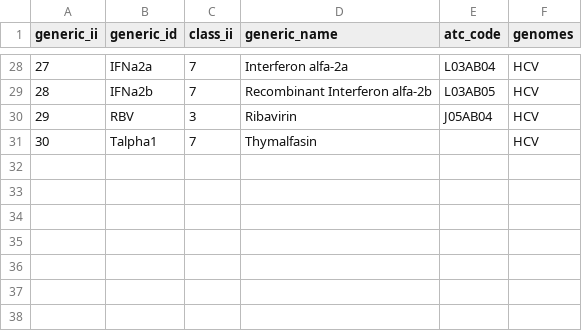
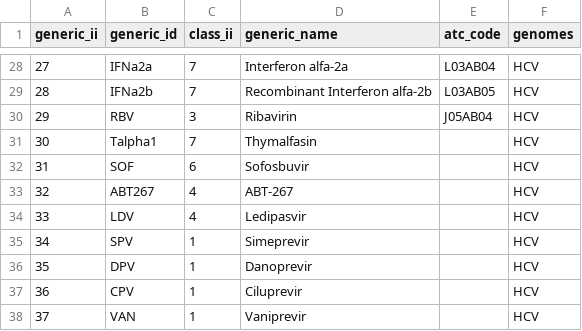
Before and after one commit to hivdb/regadb, a CSV file: regadb-install/drugs-csv/hcv/drug_generic.csv, drawn as a sheet; only a part is shown, gaps mark what is left out; the diff names each change by its address in the sheet, - before the commit and + after, or states it on an @@ line.

Commit message:
new drugs added to drug_generic.csv: SOF,ABT267,LDV,SPV,DPV,CPV,VAN

```diff
--- a/regadb-install/drugs-csv/hcv/drug_generic.csv
+++ b/regadb-install/drugs-csv/hcv/drug_generic.csv
+row 32: 31 | SOF | 6 | Sofosbuvir |  | HCV
+row 33: 32 | ABT267 | 4 | ABT-267 |  | HCV
+row 34: 33 | LDV | 4 | Ledipasvir |  | HCV
+row 35: 34 | SPV | 1 | Simeprevir |  | HCV
+row 36: 35 | DPV | 1 | Danoprevir |  | HCV
+row 37: 36 | CPV | 1 | Ciluprevir |  | HCV
+row 38: 37 | VAN | 1 | Vaniprevir |  | HCV
```
